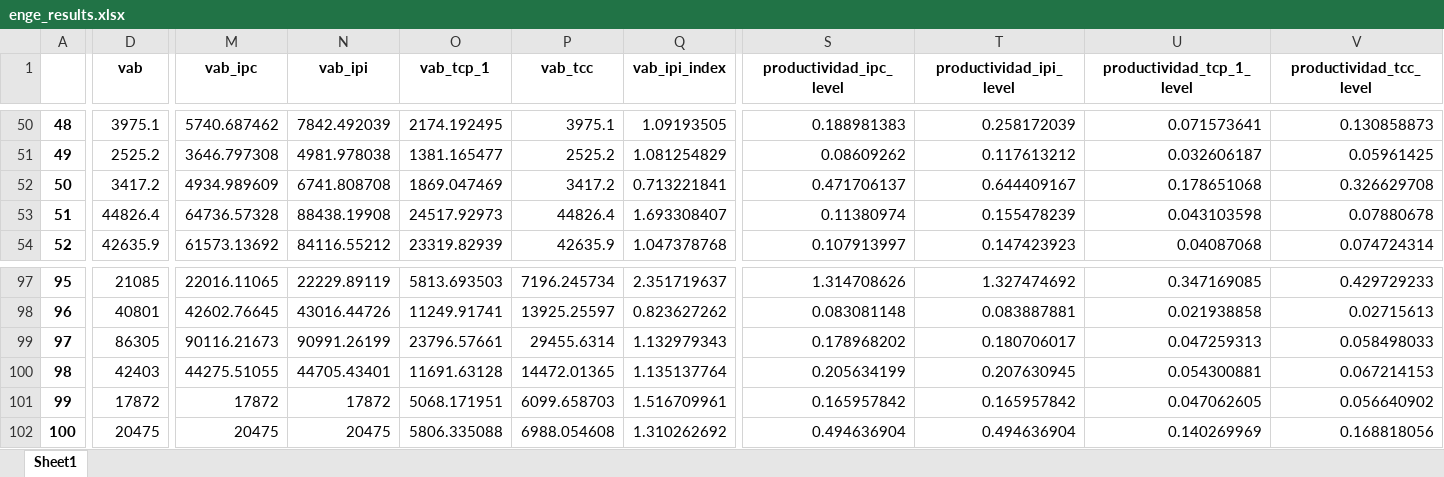
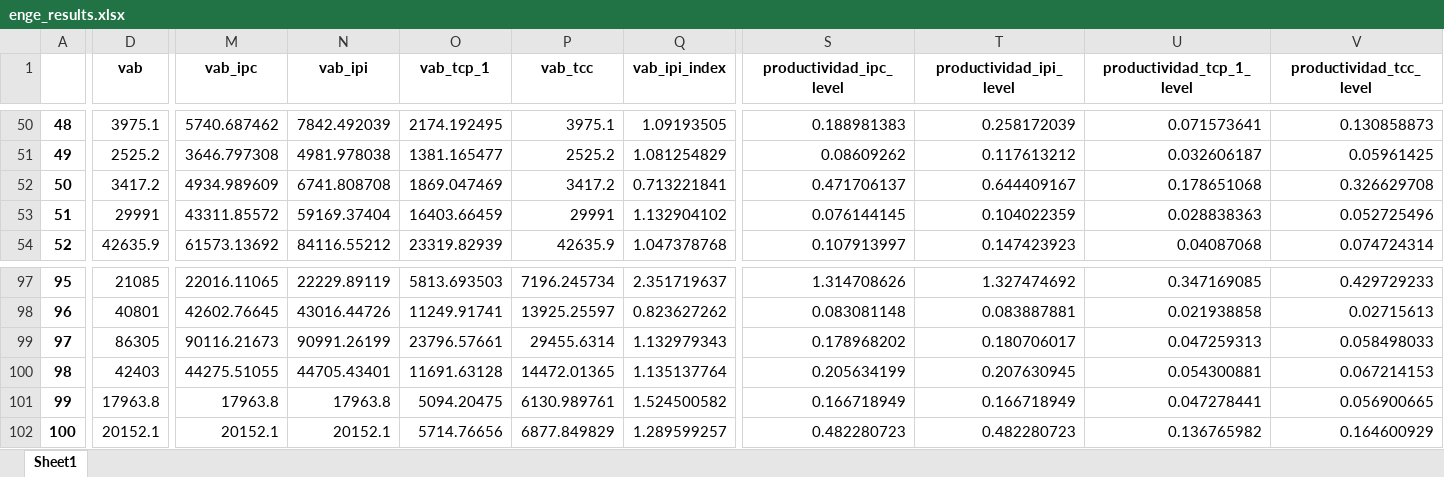
Before and after one commit to mateosuster/productivity_measures, an Excel workbook: results/enge_results.xlsx, sheet Sheet1, drawn as a sheet; only a part is shown, gaps mark what is left out; values as stored, in another font and other column widths than the file's, no borders; the diff covers the shown part only; the diff names each change by its address in the sheet, - before the commit and + after, or states it on an @@ line.

```diff
--- a/results/enge_results.xlsx (sheet Sheet1)
+++ b/results/enge_results.xlsx (sheet Sheet1)
-D53 (vab): 44826.4
+D53 (vab): 29991
-M53 (vab_ipc): 64736.57328
+M53 (vab_ipc): 43311.85572
-N53 (vab_ipi): 88438.19908
+N53 (vab_ipi): 59169.37404
-O53 (vab_tcp_1): 24517.92973
+O53 (vab_tcp_1): 16403.66459
-P53 (vab_tcc): 44826.4
+P53 (vab_tcc): 29991
-Q53 (vab_ipi_index): 1.693308407
+Q53 (vab_ipi_index): 1.132904102
-S53 (productividad_ipc_level): 0.11380974
+S53 (productividad_ipc_level): 0.076144145
-T53 (productividad_ipi_level): 0.155478239
+T53 (productividad_ipi_level): 0.104022359
-U53 (productividad_tcp_1_level): 0.043103598
+U53 (productividad_tcp_1_level): 0.028838363
-V53 (productividad_tcc_level): 0.07880678
+V53 (productividad_tcc_level): 0.052725496
-D101 (vab): 17872
+D101 (vab): 17963.8
-M101 (vab_ipc): 17872
+M101 (vab_ipc): 17963.8
-N101 (vab_ipi): 17872
+N101 (vab_ipi): 17963.8
-O101 (vab_tcp_1): 5068.171951
+O101 (vab_tcp_1): 5094.20475
-P101 (vab_tcc): 6099.658703
+P101 (vab_tcc): 6130.989761
-Q101 (vab_ipi_index): 1.516709961
+Q101 (vab_ipi_index): 1.524500582
-S101 (productividad_ipc_level): 0.165957842
+S101 (productividad_ipc_level): 0.166718949
-T101 (productividad_ipi_level): 0.165957842
+T101 (productividad_ipi_level): 0.166718949
-U101 (productividad_tcp_1_level): 0.047062605
+U101 (productividad_tcp_1_level): 0.047278441
-V101 (productividad_tcc_level): 0.056640902
+V101 (productividad_tcc_level): 0.056900665
-D102 (vab): 20475
+D102 (vab): 20152.1
-M102 (vab_ipc): 20475
+M102 (vab_ipc): 20152.1
-N102 (vab_ipi): 20475
+N102 (vab_ipi): 20152.1
-O102 (vab_tcp_1): 5806.335088
+O102 (vab_tcp_1): 5714.76656
-P102 (vab_tcc): 6988.054608
+P102 (vab_tcc): 6877.849829
-Q102 (vab_ipi_index): 1.310262692
+Q102 (vab_ipi_index): 1.289599257
-S102 (productividad_ipc_level): 0.494636904
+S102 (productividad_ipc_level): 0.482280723
-T102 (productividad_ipi_level): 0.494636904
+T102 (productividad_ipi_level): 0.482280723
-U102 (productividad_tcp_1_level): 0.140269969
+U102 (productividad_tcp_1_level): 0.136765982
-V102 (productividad_tcc_level): 0.168818056
+V102 (productividad_tcc_level): 0.164600929
```
Also changed, not shown: 118 edited cells elsewhere in this sheet, results/enge_y_total.xlsx, 11 other files.
